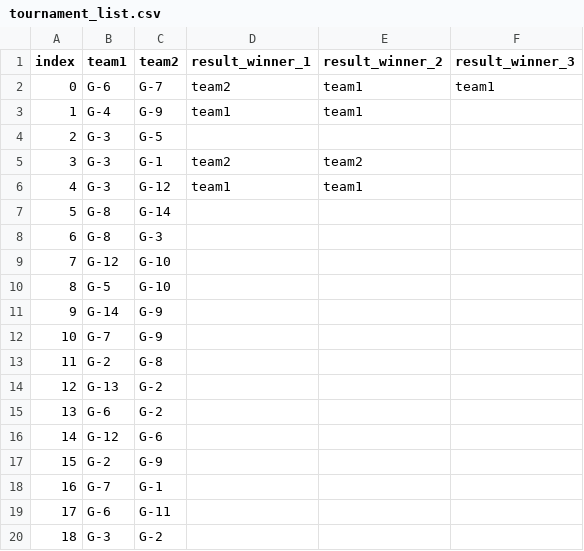
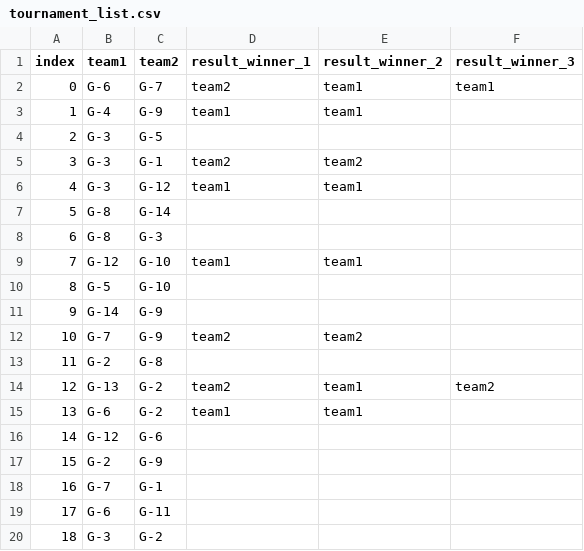
Before and after one commit to ketnas/file, a CSV file: tournament_list.csv, drawn as a sheet; only a part is shown.

```diff
--- a/tournament_list.csv
+++ b/tournament_list.csv
@@ -8,9 +8,9 @@ index,team1,team2,result_winner_1,result_winner_2,result_winner_3
 6,G-8,G-3,,,
-7,G-12,G-10,,,
+7,G-12,G-10,team1,team1,
 8,G-5,G-10,,,
 9,G-14,G-9,,,
-10,G-7,G-9,,,
+10,G-7,G-9,team2,team2,
 11,G-2,G-8,,,
-12,G-13,G-2,,,
-13,G-6,G-2,,,
+12,G-13,G-2,team2,team1,team2
+13,G-6,G-2,team1,team1,
 14,G-12,G-6,,,
```
Also changed, not shown: 1 other file.
